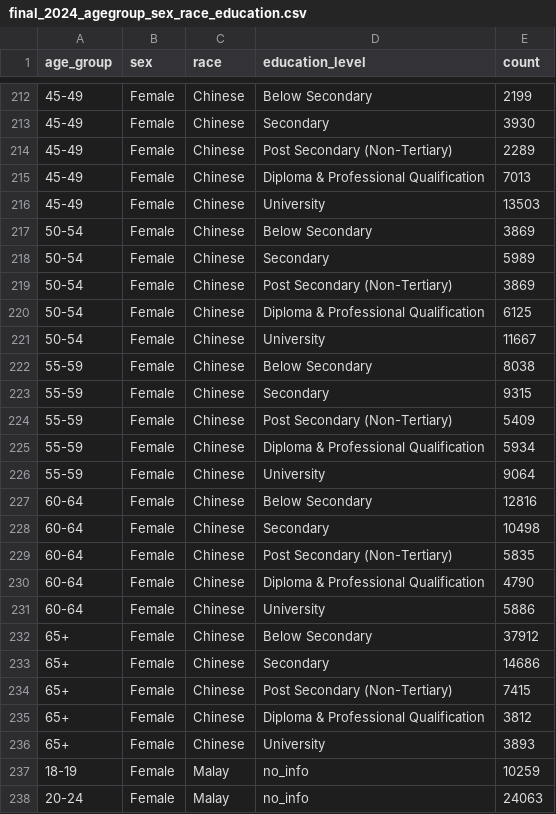
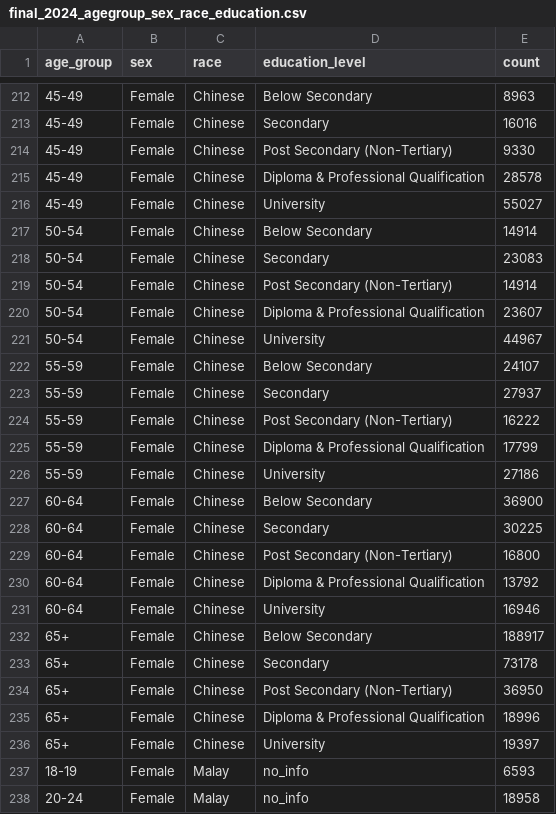
Before and after one commit to prasanthkumaar/ips-shortlist, a CSV file: final_2024_agegroup_sex_race_education.csv, drawn as a sheet; only a part is shown, gaps mark what is left out; the diff covers the shown part only.

```diff
--- a/final_2024_agegroup_sex_race_education.csv
+++ b/final_2024_agegroup_sex_race_education.csv
@@ -212,27 +212,27 @@ age_group,sex,race,education_level,count
-45-49,Female,Chinese,Below Secondary,2199
-45-49,Female,Chinese,Secondary,3930
-45-49,Female,Chinese,Post Secondary (Non-Tertiary),2289
-45-49,Female,Chinese,Diploma & Professional Qualification,7013
-45-49,Female,Chinese,University,13503
-50-54,Female,Chinese,Below Secondary,3869
-50-54,Female,Chinese,Secondary,5989
-50-54,Female,Chinese,Post Secondary (Non-Tertiary),3869
-50-54,Female,Chinese,Diploma & Professional Qualification,6125
-50-54,Female,Chinese,University,11667
-55-59,Female,Chinese,Below Secondary,8038
-55-59,Female,Chinese,Secondary,9315
-55-59,Female,Chinese,Post Secondary (Non-Tertiary),5409
-55-59,Female,Chinese,Diploma & Professional Qualification,5934
-55-59,Female,Chinese,University,9064
-60-64,Female,Chinese,Below Secondary,12816
-60-64,Female,Chinese,Secondary,10498
-60-64,Female,Chinese,Post Secondary (Non-Tertiary),5835
-60-64,Female,Chinese,Diploma & Professional Qualification,4790
-60-64,Female,Chinese,University,5886
-65+,Female,Chinese,Below Secondary,37912
-65+,Female,Chinese,Secondary,14686
-65+,Female,Chinese,Post Secondary (Non-Tertiary),7415
-65+,Female,Chinese,Diploma & Professional Qualification,3812
-65+,Female,Chinese,University,3893
-18-19,Female,Malay,no_info,10259
-20-24,Female,Malay,no_info,24063
+45-49,Female,Chinese,Below Secondary,8963
+45-49,Female,Chinese,Secondary,16016
+45-49,Female,Chinese,Post Secondary (Non-Tertiary),9330
+45-49,Female,Chinese,Diploma & Professional Qualification,28578
+45-49,Female,Chinese,University,55027
+50-54,Female,Chinese,Below Secondary,14914
+50-54,Female,Chinese,Secondary,23083
+50-54,Female,Chinese,Post Secondary (Non-Tertiary),14914
+50-54,Female,Chinese,Diploma & Professional Qualification,23607
+50-54,Female,Chinese,University,44967
+55-59,Female,Chinese,Below Secondary,24107
+55-59,Female,Chinese,Secondary,27937
+55-59,Female,Chinese,Post Secondary (Non-Tertiary),16222
+55-59,Female,Chinese,Diploma & Professional Qualification,17799
+55-59,Female,Chinese,University,27186
+60-64,Female,Chinese,Below Secondary,36900
+60-64,Female,Chinese,Secondary,30225
+60-64,Female,Chinese,Post Secondary (Non-Tertiary),16800
+60-64,Female,Chinese,Diploma & Professional Qualification,13792
+60-64,Female,Chinese,University,16946
+65+,Female,Chinese,Below Secondary,188917
+65+,Female,Chinese,Secondary,73178
+65+,Female,Chinese,Post Secondary (Non-Tertiary),36950
+65+,Female,Chinese,Diploma & Professional Qualification,18996
+65+,Female,Chinese,University,19397
+18-19,Female,Malay,no_info,6593
+20-24,Female,Malay,no_info,18958
```
Also changed, not shown: 139 edited cells elsewhere in this file, 2 other files.
